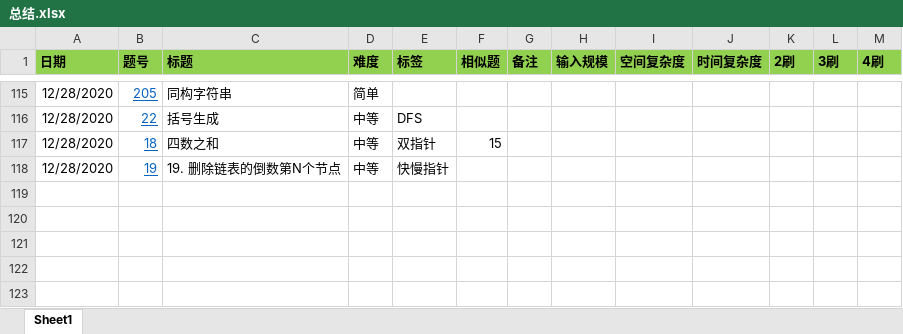
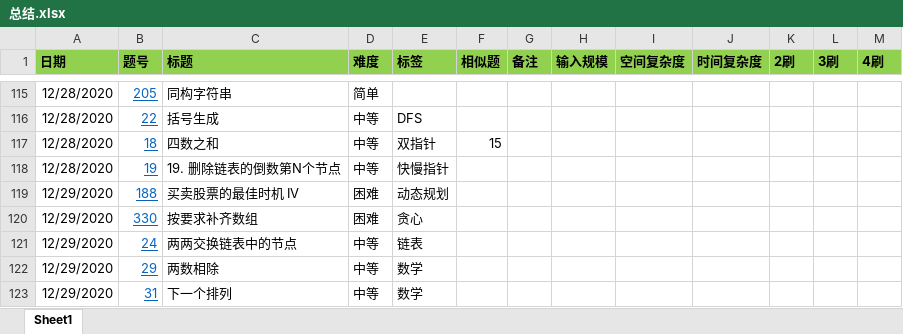
Before and after one commit to zhongluqiang/LeetCode-Cpp, an Excel workbook: 总结.xlsx, sheet Sheet1, drawn as a sheet; only a part is shown, gaps mark what is left out; values as stored, in another font and other column widths than the file's, no borders; conditional formats not drawn; the diff names each change by its address in the sheet, - before the commit and + after, or states it on an @@ line.

Commit message:
更新总结

```diff
--- a/总结.xlsx (sheet Sheet1)
+++ b/总结.xlsx (sheet Sheet1)
+row 119: 12/29/2020 | 188 | 买卖股票的最佳时机 IV | 困难 | 动态规划
+row 120: 12/29/2020 | 330 | 按要求补齐数组 | 困难 | 贪心
+row 121: 12/29/2020 | 24 | 两两交换链表中的节点 | 中等 | 链表
+row 122: 12/29/2020 | 29 | 两数相除 | 中等 | 数学
+row 123: 12/29/2020 | 31 | 下一个排列 | 中等 | 数学
```
